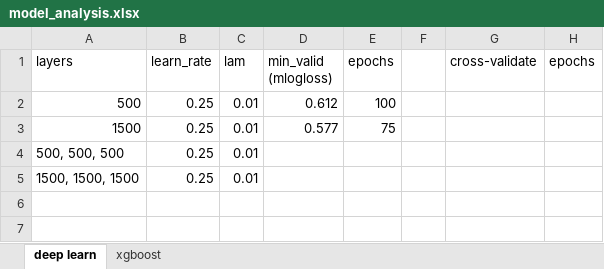
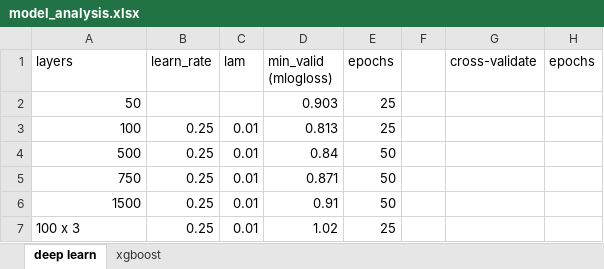
Before and after one commit to Reikaa/kaggle_tel, an Excel workbook: model_analysis.xlsx, sheet deep learn, drawn as a sheet; values as stored, in another font and other column widths than the file's, no borders; removed rows and columns are numbered as before the commit, all else as after; the diff names each change by its address in the sheet, - before the commit and + after, or states it on an @@ line.

```diff
--- a/model_analysis.xlsx (sheet deep learn)
+++ b/model_analysis.xlsx (sheet deep learn)
+row 2: 50 |  |  | 0.903 | 25
+row 3: 100 | 0.25 | 0.01 | 0.813 | 25
-D4 (min_valid (mlogloss)): 0.612
+D4 (min_valid (mlogloss)): 0.84
-E4 (epochs): 100
+E4 (epochs): 50
+row 5: 750 | 0.25 | 0.01 | 0.871 | 50
-D6 (min_valid (mlogloss)): 0.577
+D6 (min_valid (mlogloss)): 0.91
-E6 (epochs): 75
+E6 (epochs): 50
-row 4: 500, 500, 500 | 0.25 | 0.01
-row 5: 1500, 1500, 1500 | 0.25 | 0.01
+row 7: 100 x 3 | 0.25 | 0.01 | 1.02 | 25
```
Also changed, not shown: sheet xgboost, 3 other files.
